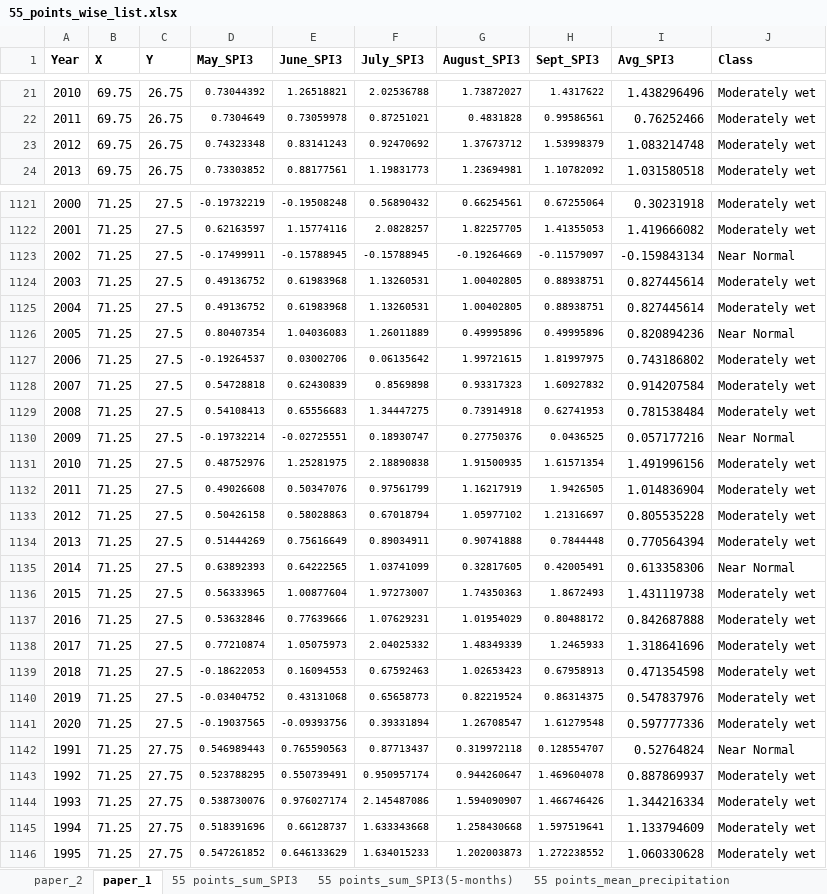
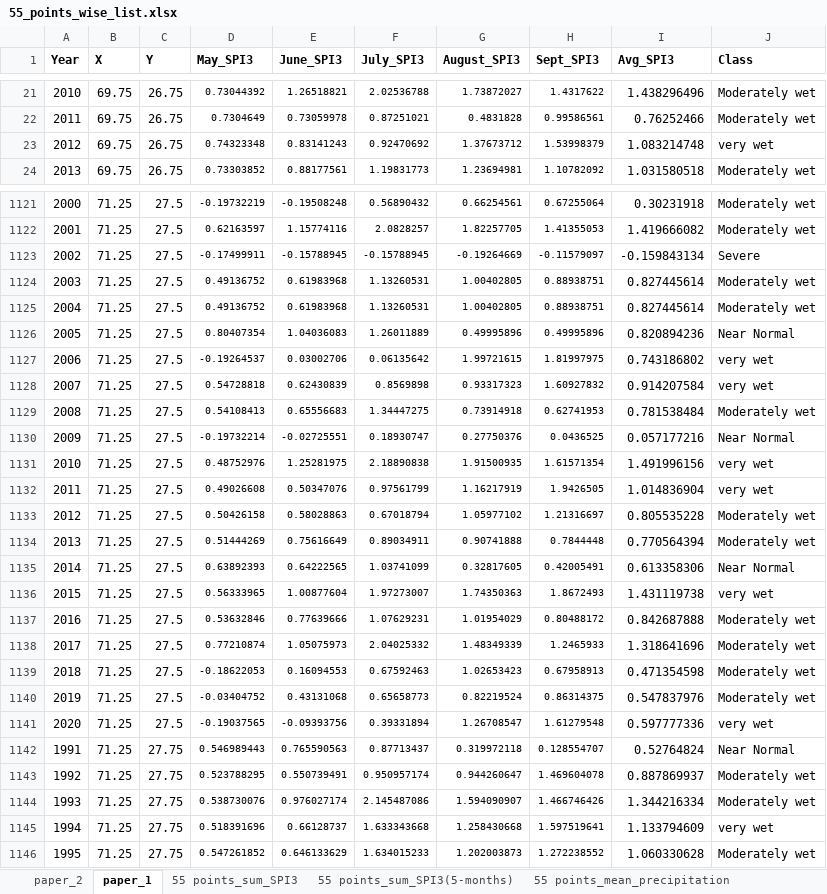
Before and after one commit to RituKhandelwal87/projects, an Excel workbook: 55_points_wise_list.xlsx, sheet paper_1, drawn as a sheet; only a part is shown, gaps mark what is left out; values as stored, in another font and other column widths than the file's, no borders; the diff covers the shown part only; the diff names each change by its address in the sheet, - before the commit and + after, or states it on an @@ line.

```diff
--- a/55_points_wise_list.xlsx (sheet paper_1)
+++ b/55_points_wise_list.xlsx (sheet paper_1)
-J23 (Class): Moderately wet
+J23 (Class): very wet
-J1123 (Class): Near Normal
+J1123 (Class): Severe
-J1127:J1128 (Class): Moderately wet
+J1127:J1128 (Class): very wet
-J1131:J1132 (Class): Moderately wet
+J1131:J1132 (Class): very wet
-J1136 (Class): Moderately wet
+J1136 (Class): very wet
-J1141 (Class): Moderately wet
+J1141 (Class): very wet
-J1145 (Class): Moderately wet
+J1145 (Class): very wet
```
Also changed, not shown: 291 edited cells elsewhere in this sheet, formulas that keep their value.
